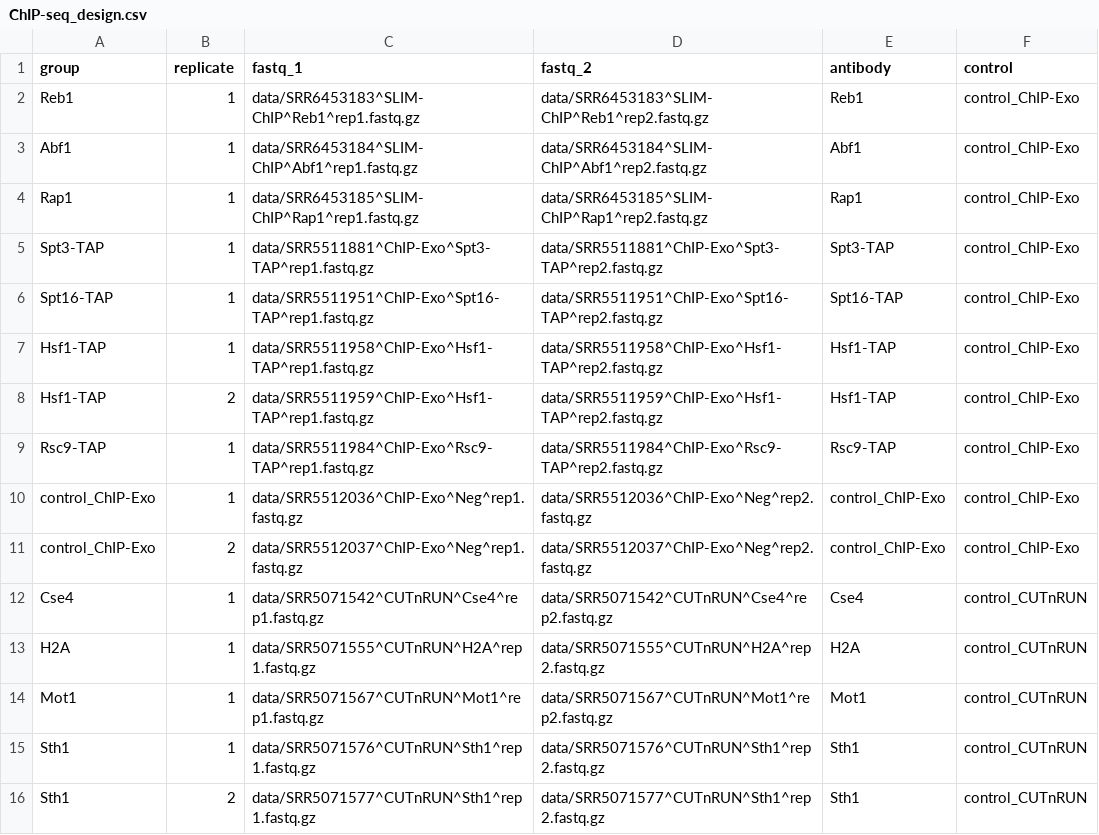
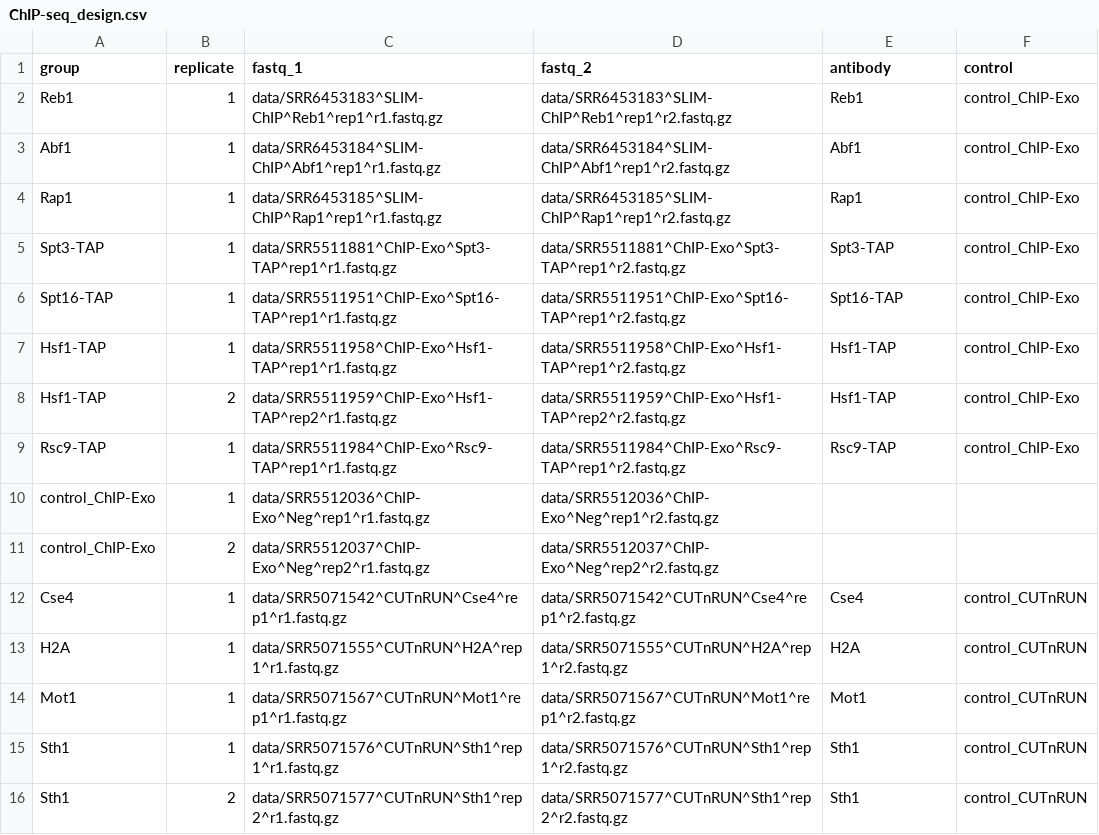
Before and after one commit to cmdoret/NGS-analysis_Physalia_2021, a CSV file: static/Exercices/day03/ChIP-seq_design.csv, drawn as a sheet; only a part is shown; the diff covers the shown part only.

```diff
--- a/static/Exercices/day03/ChIP-seq_design.csv
+++ b/static/Exercices/day03/ChIP-seq_design.csv
@@ -1,16 +1,16 @@
 group,replicate,fastq_1,fastq_2,antibody,control
-Reb1,1,data/SRR6453183^SLIM-ChIP^Reb1^rep1.fastq.gz,data/SRR6453183^SLIM-ChIP^Reb1^rep2.fastq.gz,Reb1,control_ChIP-Exo
-Abf1,1,data/SRR6453184^SLIM-ChIP^Abf1^rep1.fastq.gz,data/SRR6453184^SLIM-ChIP^Abf1^rep2.fastq.gz,Abf1,control_ChIP-Exo
-Rap1,1,data/SRR6453185^SLIM-ChIP^Rap1^rep1.fastq.gz,data/SRR6453185^SLIM-ChIP^Rap1^rep2.fastq.gz,Rap1,control_ChIP-Exo
-Spt3-TAP,1,data/SRR5511881^ChIP-Exo^Spt3-TAP^rep1.fastq.gz,data/SRR5511881^ChIP-Exo^Spt3-TAP^rep2.fastq.gz,Spt3-TAP,control_ChIP-Exo
-Spt16-TAP,1,data/SRR5511951^ChIP-Exo^Spt16-TAP^rep1.fastq.gz,data/SRR5511951^ChIP-Exo^Spt16-TAP^rep2.fastq.gz,Spt16-TAP,control_ChIP-Exo
-Hsf1-TAP,1,data/SRR5511958^ChIP-Exo^Hsf1-TAP^rep1.fastq.gz,data/SRR5511958^ChIP-Exo^Hsf1-TAP^rep2.fastq.gz,Hsf1-TAP,control_ChIP-Exo
-Hsf1-TAP,2,data/SRR5511959^ChIP-Exo^Hsf1-TAP^rep1.fastq.gz,data/SRR5511959^ChIP-Exo^Hsf1-TAP^rep2.fastq.gz,Hsf1-TAP,control_ChIP-Exo
-Rsc9-TAP,1,data/SRR5511984^ChIP-Exo^Rsc9-TAP^rep1.fastq.gz,data/SRR5511984^ChIP-Exo^Rsc9-TAP^rep2.fastq.gz,Rsc9-TAP,control_ChIP-Exo
-control_ChIP-Exo,1,data/SRR5512036^ChIP-Exo^Neg^rep1.fastq.gz,data/SRR5512036^ChIP-Exo^Neg^rep2.fastq.gz,control_ChIP-Exo,control_ChIP-Exo
-control_ChIP-Exo,2,data/SRR5512037^ChIP-Exo^Neg^rep1.fastq.gz,data/SRR5512037^ChIP-Exo^Neg^rep2.fastq.gz,control_ChIP-Exo,control_ChIP-Exo
-Cse4,1,data/SRR5071542^CUTnRUN^Cse4^rep1.fastq.gz,data/SRR5071542^CUTnRUN^Cse4^rep2.fastq.gz,Cse4,control_CUTnRUN
-H2A,1,data/SRR5071555^CUTnRUN^H2A^rep1.fastq.gz,data/SRR5071555^CUTnRUN^H2A^rep2.fastq.gz,H2A,control_CUTnRUN
-Mot1,1,data/SRR5071567^CUTnRUN^Mot1^rep1.fastq.gz,data/SRR5071567^CUTnRUN^Mot1^rep2.fastq.gz,Mot1,control_CUTnRUN
-Sth1,1,data/SRR5071576^CUTnRUN^Sth1^rep1.fastq.gz,data/SRR5071576^CUTnRUN^Sth1^rep2.fastq.gz,Sth1,control_CUTnRUN
-Sth1,2,data/SRR5071577^CUTnRUN^Sth1^rep1.fastq.gz,data/SRR5071577^CUTnRUN^Sth1^rep2.fastq.gz,Sth1,control_CUTnRUN
+Reb1,1,data/SRR6453183^SLIM-ChIP^Reb1^rep1^r1.fastq.gz,data/SRR6453183^SLIM-ChIP^Reb1^rep1^r2.fastq.gz,Reb1,control_ChIP-Exo
+Abf1,1,data/SRR6453184^SLIM-ChIP^Abf1^rep1^r1.fastq.gz,data/SRR6453184^SLIM-ChIP^Abf1^rep1^r2.fastq.gz,Abf1,control_ChIP-Exo
+Rap1,1,data/SRR6453185^SLIM-ChIP^Rap1^rep1^r1.fastq.gz,data/SRR6453185^SLIM-ChIP^Rap1^rep1^r2.fastq.gz,Rap1,control_ChIP-Exo
+Spt3-TAP,1,data/SRR5511881^ChIP-Exo^Spt3-TAP^rep1^r1.fastq.gz,data/SRR5511881^ChIP-Exo^Spt3-TAP^rep1^r2.fastq.gz,Spt3-TAP,control_ChIP-Exo
+Spt16-TAP,1,data/SRR5511951^ChIP-Exo^Spt16-TAP^rep1^r1.fastq.gz,data/SRR5511951^ChIP-Exo^Spt16-TAP^rep1^r2.fastq.gz,Spt16-TAP,control_ChIP-Exo
+Hsf1-TAP,1,data/SRR5511958^ChIP-Exo^Hsf1-TAP^rep1^r1.fastq.gz,data/SRR5511958^ChIP-Exo^Hsf1-TAP^rep1^r2.fastq.gz,Hsf1-TAP,control_ChIP-Exo
+Hsf1-TAP,2,data/SRR5511959^ChIP-Exo^Hsf1-TAP^rep2^r1.fastq.gz,data/SRR5511959^ChIP-Exo^Hsf1-TAP^rep2^r2.fastq.gz,Hsf1-TAP,control_ChIP-Exo
+Rsc9-TAP,1,data/SRR5511984^ChIP-Exo^Rsc9-TAP^rep1^r1.fastq.gz,data/SRR5511984^ChIP-Exo^Rsc9-TAP^rep1^r2.fastq.gz,Rsc9-TAP,control_ChIP-Exo
+control_ChIP-Exo,1,data/SRR5512036^ChIP-Exo^Neg^rep1^r1.fastq.gz,data/SRR5512036^ChIP-Exo^Neg^rep1^r2.fastq.gz,,
+control_ChIP-Exo,2,data/SRR5512037^ChIP-Exo^Neg^rep2^r1.fastq.gz,data/SRR5512037^ChIP-Exo^Neg^rep2^r2.fastq.gz,,
+Cse4,1,data/SRR5071542^CUTnRUN^Cse4^rep1^r1.fastq.gz,data/SRR5071542^CUTnRUN^Cse4^rep1^r2.fastq.gz,Cse4,control_CUTnRUN
+H2A,1,data/SRR5071555^CUTnRUN^H2A^rep1^r1.fastq.gz,data/SRR5071555^CUTnRUN^H2A^rep1^r2.fastq.gz,H2A,control_CUTnRUN
+Mot1,1,data/SRR5071567^CUTnRUN^Mot1^rep1^r1.fastq.gz,data/SRR5071567^CUTnRUN^Mot1^rep1^r2.fastq.gz,Mot1,control_CUTnRUN
+Sth1,1,data/SRR5071576^CUTnRUN^Sth1^rep1^r1.fastq.gz,data/SRR5071576^CUTnRUN^Sth1^rep1^r2.fastq.gz,Sth1,control_CUTnRUN
+Sth1,2,data/SRR5071577^CUTnRUN^Sth1^rep2^r1.fastq.gz,data/SRR5071577^CUTnRUN^Sth1^rep2^r2.fastq.gz,Sth1,control_CUTnRUN
```
Also changed, not shown: 24 edited cells elsewhere in this file, 33 other files.
